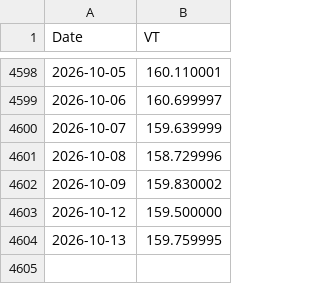
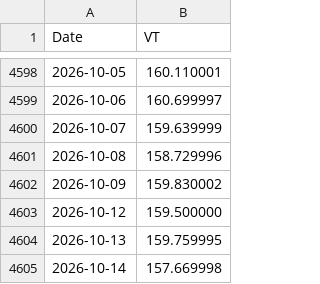
Before and after one commit to Nowar/sspp-try, a CSV file: data/vt_raw.csv, drawn as a sheet; only a part is shown, gaps mark what is left out; the diff names each change by its address in the sheet, - before the commit and + after, or states it on an @@ line.

```diff
--- a/data/vt_raw.csv
+++ b/data/vt_raw.csv
+row 4605: 2026-10-14 | 157.669998
```
Also changed, not shown: data/prices.csv, 1 other file.
